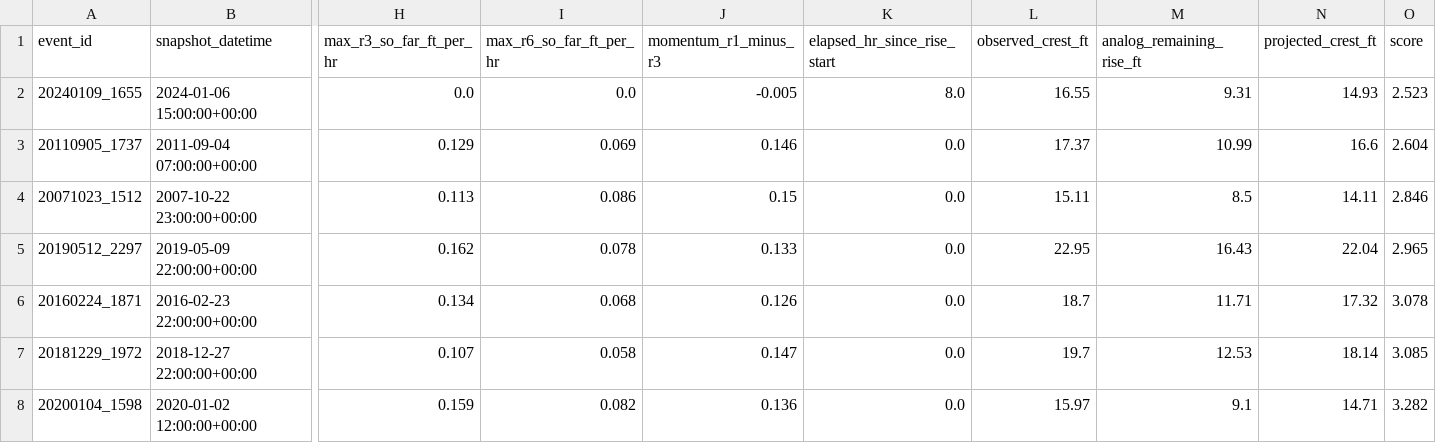
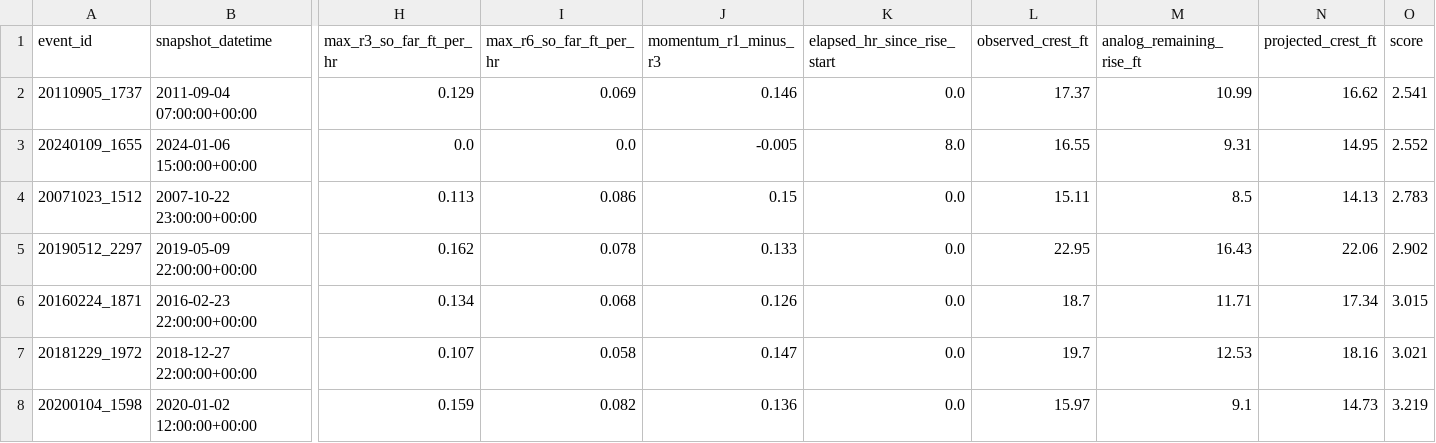
Before and after one commit to mefferso/hobo-mcneil-analog-live-v3, a CSV file: docs/output/current_analogs.csv, drawn as a sheet; only a part is shown, gaps mark what is left out; removed rows and columns are numbered as before the commit, all else as after; rows hold the shown columns only; the diff names each change by its address in the sheet, - before the commit and + after, or states it on an @@ line.

```diff
--- a/docs/output/current_analogs.csv
+++ b/docs/output/current_analogs.csv
-row 2: 20240109_1655 | 2024-01-06 15:00:00+00:00 | 0.0 | 0.0 | -0.005 | 8.0 | 16.55 | 9.31 | 14.93 | 2.523
-N2 (projected_crest_ft): 16.6
+N2 (projected_crest_ft): 16.62
-O2 (score): 2.604
+O2 (score): 2.541
+row 3: 20240109_1655 | 2024-01-06 15:00:00+00:00 | 0.0 | 0.0 | -0.005 | 8.0 | 16.55 | 9.31 | 14.95 | 2.552
-N4 (projected_crest_ft): 14.11
+N4 (projected_crest_ft): 14.13
-O4 (score): 2.846
+O4 (score): 2.783
-N5 (projected_crest_ft): 22.04
+N5 (projected_crest_ft): 22.06
-O5 (score): 2.965
+O5 (score): 2.902
-N6 (projected_crest_ft): 17.32
+N6 (projected_crest_ft): 17.34
-O6 (score): 3.078
+O6 (score): 3.015
-N7 (projected_crest_ft): 18.14
+N7 (projected_crest_ft): 18.16
-O7 (score): 3.085
+O7 (score): 3.021
-N8 (projected_crest_ft): 14.71
+N8 (projected_crest_ft): 14.73
-O8 (score): 3.282
+O8 (score): 3.219
```
Also changed, not shown: docs/output/current_forecast.csv, 1 other file.
